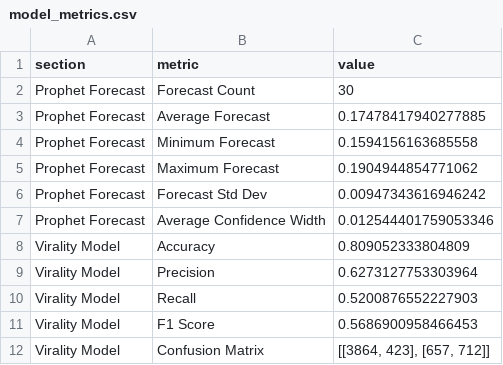
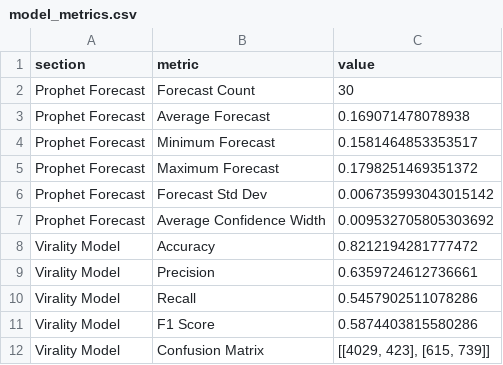
Before and after one commit to ank17a-5/India-Trend-Radar, a CSV file: data/reports/model_metrics.csv, drawn as a sheet; only a part is shown; the diff covers the shown part only.

```diff
--- a/data/reports/model_metrics.csv
+++ b/data/reports/model_metrics.csv
@@ -2,11 +2,11 @@
 Prophet Forecast,Forecast Count,30
-Prophet Forecast,Average Forecast,0.17478417940277885
-Prophet Forecast,Minimum Forecast,0.1594156163685558
-Prophet Forecast,Maximum Forecast,0.1904944854771062
-Prophet Forecast,Forecast Std Dev,0.00947343616946242
-Prophet Forecast,Average Confidence Width,0.012544401759053346
-Virality Model,Accuracy,0.809052333804809
-Virality Model,Precision,0.6273127753303964
-Virality Model,Recall,0.5200876552227903
-Virality Model,F1 Score,0.5686900958466453
-Virality Model,Confusion Matrix,"[[3864, 423], [657, 712]]"
+Prophet Forecast,Average Forecast,0.169071478078938
+Prophet Forecast,Minimum Forecast,0.1581464853353517
+Prophet Forecast,Maximum Forecast,0.1798251469351372
+Prophet Forecast,Forecast Std Dev,0.006735993043015142
+Prophet Forecast,Average Confidence Width,0.009532705805303692
+Virality Model,Accuracy,0.8212194281777472
+Virality Model,Precision,0.6359724612736661
+Virality Model,Recall,0.5457902511078286
+Virality Model,F1 Score,0.5874403815580286
+Virality Model,Confusion Matrix,"[[4029, 423], [615, 739]]"
```
Also changed, not shown: 8 edited cells elsewhere in this file, data/cleaned/google_trends_clean.csv, data/predictions/prophet_predictions.csv, 16 other files.
